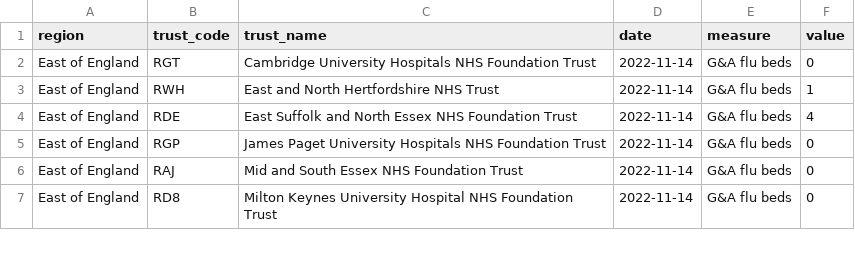
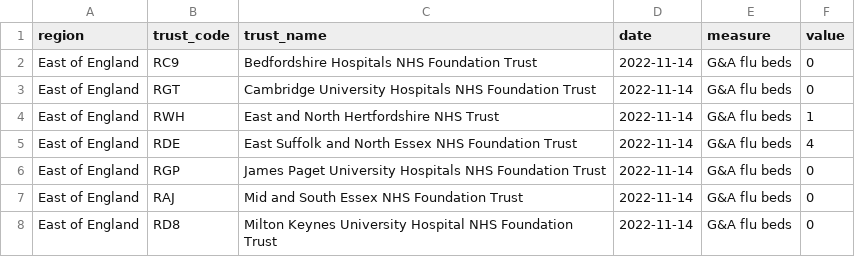
Before and after one commit to NIHR-BI/2023_24_Flu_data_upload, a CSV file: england_flu_data.csv, drawn as a sheet; only a part is shown; the diff names each change by its address in the sheet, - before the commit and + after, or states it on an @@ line.

Commit message:
Latest data: Wed Jan  4 10:21:44 UTC 2023

```diff
--- a/england_flu_data.csv
+++ b/england_flu_data.csv
+row 2: East of England | RC9 | Bedfordshire Hospitals NHS Foundation Trust | 2022-11-14 | G&A flu beds | 0
```
